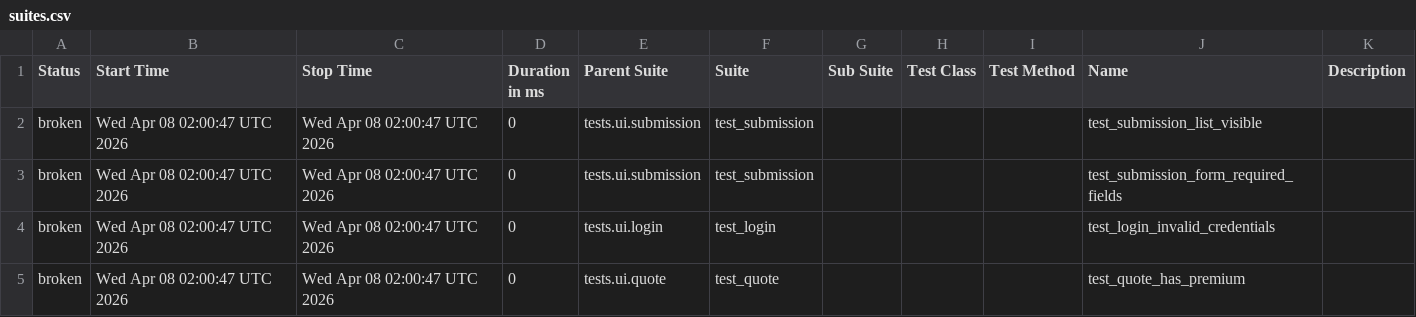
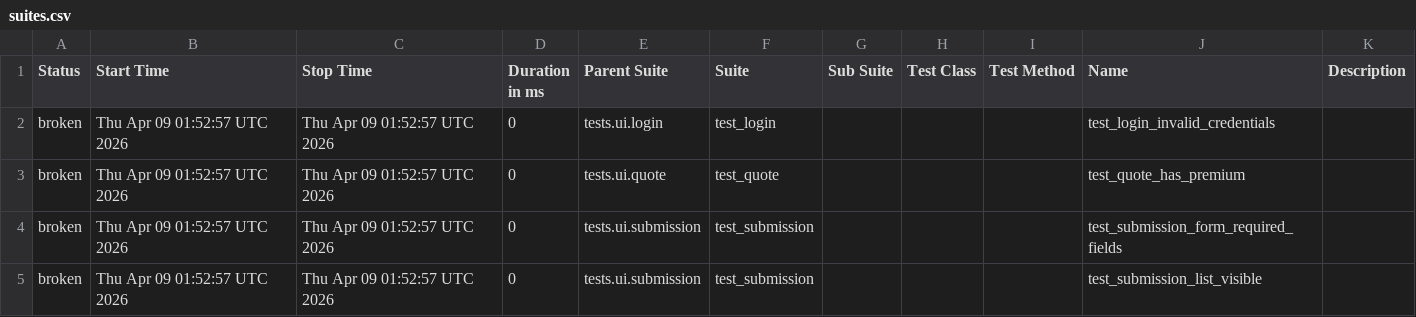
Before and after one commit to DilipAle/rng_ui_tests, a CSV file: agency-height/data/suites.csv, drawn as a sheet.

```diff
--- a/agency-height/data/suites.csv
+++ b/agency-height/data/suites.csv
@@ -1,5 +1,5 @@
 "Status","Start Time","Stop Time","Duration in ms","Parent Suite","Suite","Sub Suite","Test Class","Test Method","Name","Description"
-"broken","Wed Apr 08 02:00:47 UTC 2026","Wed Apr 08 02:00:47 UTC 2026","0","tests.ui.submission","test_submission","","","","test_submission_list_visible",""
-"broken","Wed Apr 08 02:00:47 UTC 2026","Wed Apr 08 02:00:47 UTC 2026","0","tests.ui.submission","test_submission","","","","test_submission_form_required_fields",""
-"broken","Wed Apr 08 02:00:47 UTC 2026","Wed Apr 08 02:00:47 UTC 2026","0","tests.ui.login","test_login","","","","test_login_invalid_credentials",""
-"broken","Wed Apr 08 02:00:47 UTC 2026","Wed Apr 08 02:00:47 UTC 2026","0","tests.ui.quote","test_quote","","","","test_quote_has_premium",""
+"broken","Thu Apr 09 01:52:57 UTC 2026","Thu Apr 09 01:52:57 UTC 2026","0","tests.ui.login","test_login","","","","test_login_invalid_credentials",""
+"broken","Thu Apr 09 01:52:57 UTC 2026","Thu Apr 09 01:52:57 UTC 2026","0","tests.ui.quote","test_quote","","","","test_quote_has_premium",""
+"broken","Thu Apr 09 01:52:57 UTC 2026","Thu Apr 09 01:52:57 UTC 2026","0","tests.ui.submission","test_submission","","","","test_submission_form_required_fields",""
+"broken","Thu Apr 09 01:52:57 UTC 2026","Thu Apr 09 01:52:57 UTC 2026","0","tests.ui.submission","test_submission","","","","test_submission_list_visible",""
```
Also changed, not shown: 28 other files.
